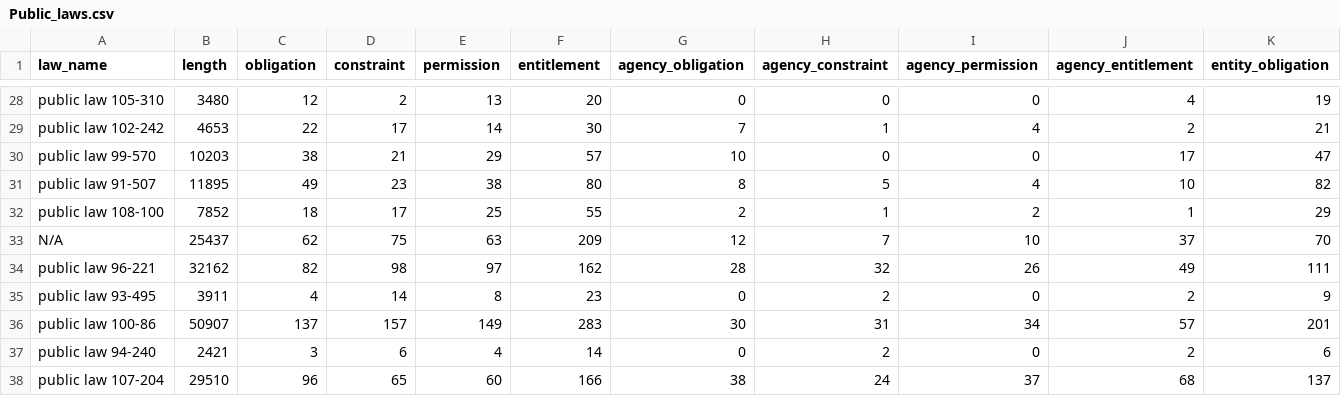
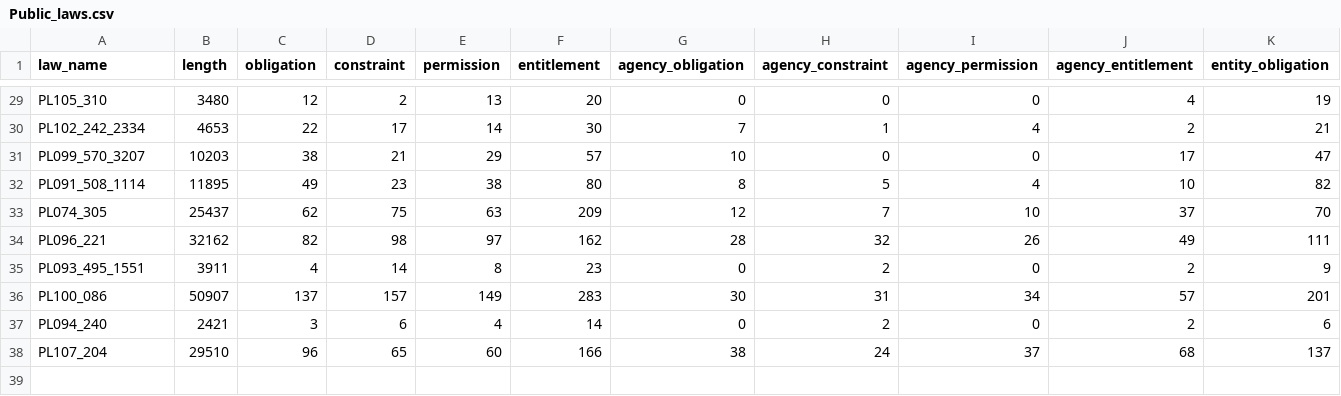
Before and after one commit to Jchench/delegation-nlp-analysis, a CSV file: Public_laws.csv, drawn as a sheet; only a part is shown, gaps mark what is left out; removed rows and columns are numbered as before the commit, all else as after; rows hold the shown columns only; the diff covers the shown part only; the diff names each change by its address in the sheet, - before the commit and + after, or states it on an @@ line.

```diff
--- a/Public_laws.csv
+++ b/Public_laws.csv
-A29 (law_name): public law 105-310
+A29 (law_name): PL105_310
-A30 (law_name): public law 102-242
+A30 (law_name): PL102_242_2334
-A31 (law_name): public law 99-570
+A31 (law_name): PL099_570_3207
-A32 (law_name): public law 91-507
+A32 (law_name): PL091_508_1114
-row 32: public law 108-100 | 7852 | 18 | 17 | 25 | 55 | 2 | 1 | 2 | 1 | 29
-A33 (law_name): N/A
+A33 (law_name): PL074_305
-A34 (law_name): public law 96-221
+A34 (law_name): PL096_221
-A35 (law_name): public law 93-495
+A35 (law_name): PL093_495_1551
-A36 (law_name): public law 100-86
+A36 (law_name): PL100_086
-A37 (law_name): public law 94-240
+A37 (law_name): PL094_240
-A38 (law_name): public law 107-204
+A38 (law_name): PL107_204
```
Also changed, not shown: 1 added row and 26 edited cells elsewhere in this file, 53 other files.
